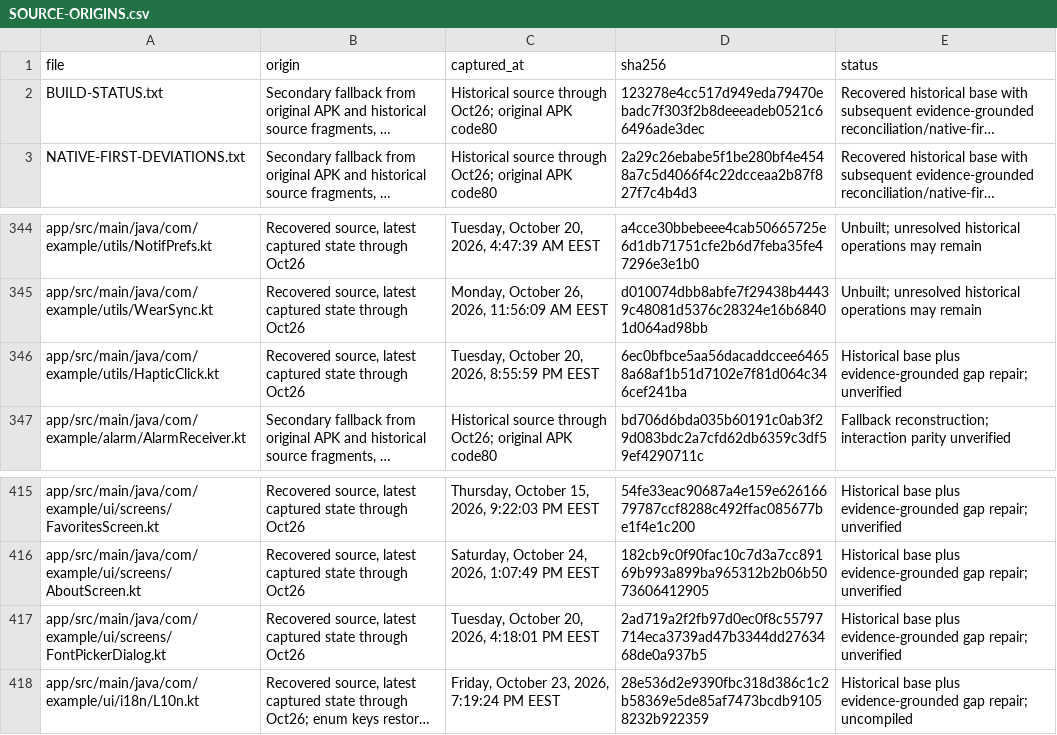
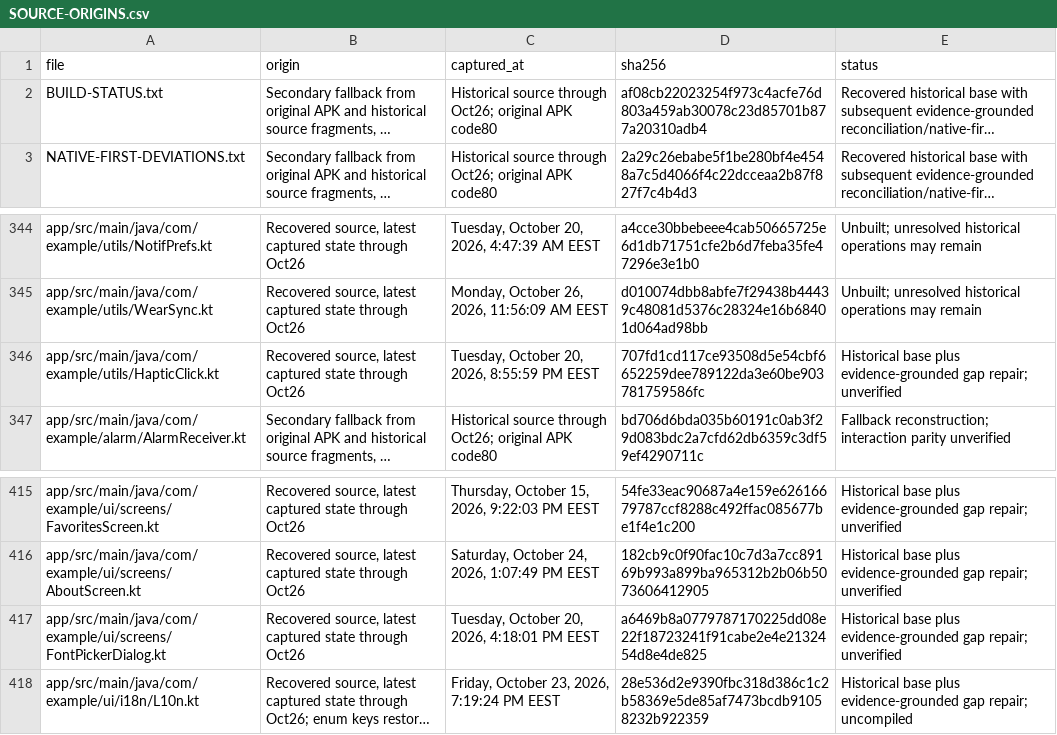
Before and after one commit to Star-Dust-0/Wathkkir, a CSV file: SOURCE-ORIGINS.csv, drawn as a sheet; only a part is shown, gaps mark what is left out; long unchanged cells end in …; the diff covers the shown part only; the diff names each change by its address in the sheet, - before the commit and + after, or states it on an @@ line.

```diff
--- a/SOURCE-ORIGINS.csv
+++ b/SOURCE-ORIGINS.csv
-D2 (sha256): 123278e4cc517d949eda79470ebadc7f303f2b8deeeadeb0521c66496ade3dec
+D2 (sha256): af08cb22023254f973c4acfe76d803a459ab30078c23d85701b877a20310adb4
-D346 (sha256): 6ec0bfbce5aa56dacaddccee64658a68af1b51d7102e7f81d064c346cef241ba
+D346 (sha256): 707fd1cd117ce93508d5e54cbf6652259dee789122da3e60be903781759586fc
-D417 (sha256): 2ad719a2f2fb97d0ec0f8c55797714eca3739ad47b3344dd2763468de0a937b5
+D417 (sha256): a6469b8a0779787170225dd08e22f18723241f91cabe2e4e2132454d8e4de825
```
Also changed, not shown: 22 edited cells elsewhere in this file.
